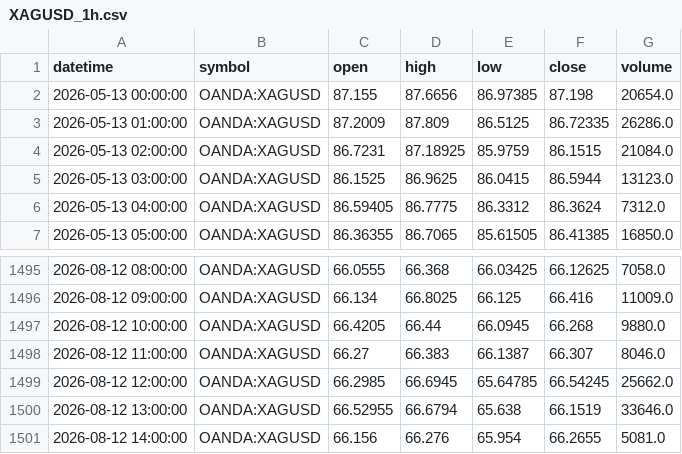
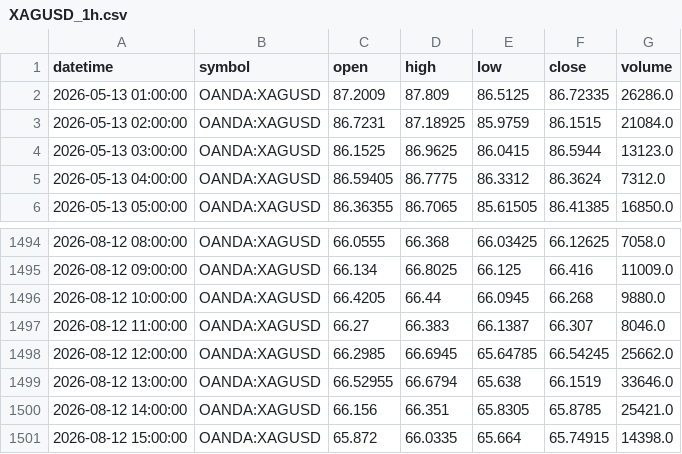
Before and after one commit to ashfaaqmohamed/usdxau, a CSV file: data/XAGUSD_1h.csv, drawn as a sheet; only a part is shown, gaps mark what is left out.

```diff
--- a/data/XAGUSD_1h.csv
+++ b/data/XAGUSD_1h.csv
@@ -1,3 +1,2 @@
 datetime,symbol,open,high,low,close,volume
-2026-05-13 00:00:00,OANDA:XAGUSD,87.155,87.6656,86.97385,87.198,20654.0
 2026-05-13 01:00:00,OANDA:XAGUSD,87.2009,87.809,86.5125,86.72335,26286.0
@@ -1500,2 +1499,3 @@ datetime,symbol,open,high,low,close,volume
 2026-08-12 13:00:00,OANDA:XAGUSD,66.52955,66.6794,65.638,66.1519,33646.0
-2026-08-12 14:00:00,OANDA:XAGUSD,66.156,66.276,65.954,66.2655,5081.0
+2026-08-12 14:00:00,OANDA:XAGUSD,66.156,66.351,65.8305,65.8785,25421.0
+2026-08-12 15:00:00,OANDA:XAGUSD,65.872,66.0335,65.664,65.74915,14398.0
```
Also changed, not shown: data/XAGUSD_daily.csv, data/XAGUSD_monthly.csv, 7 other files.
